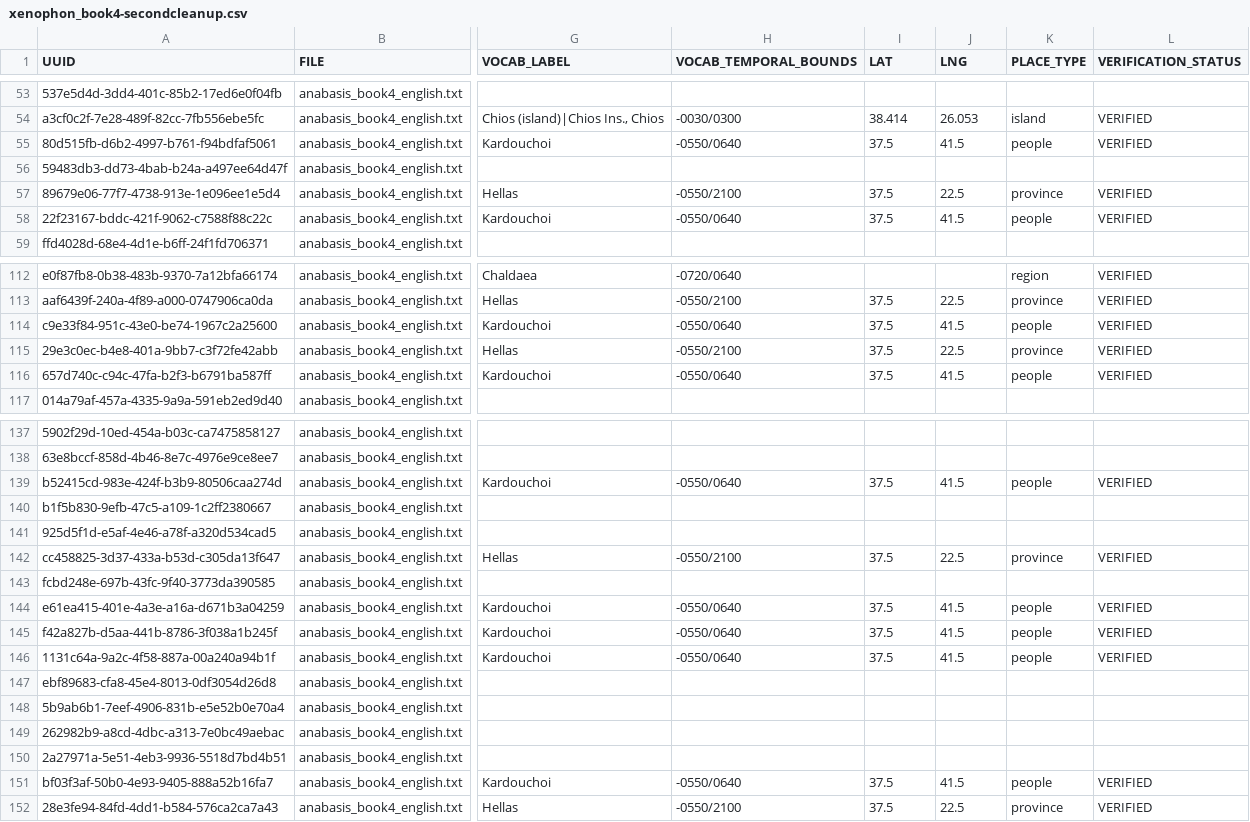
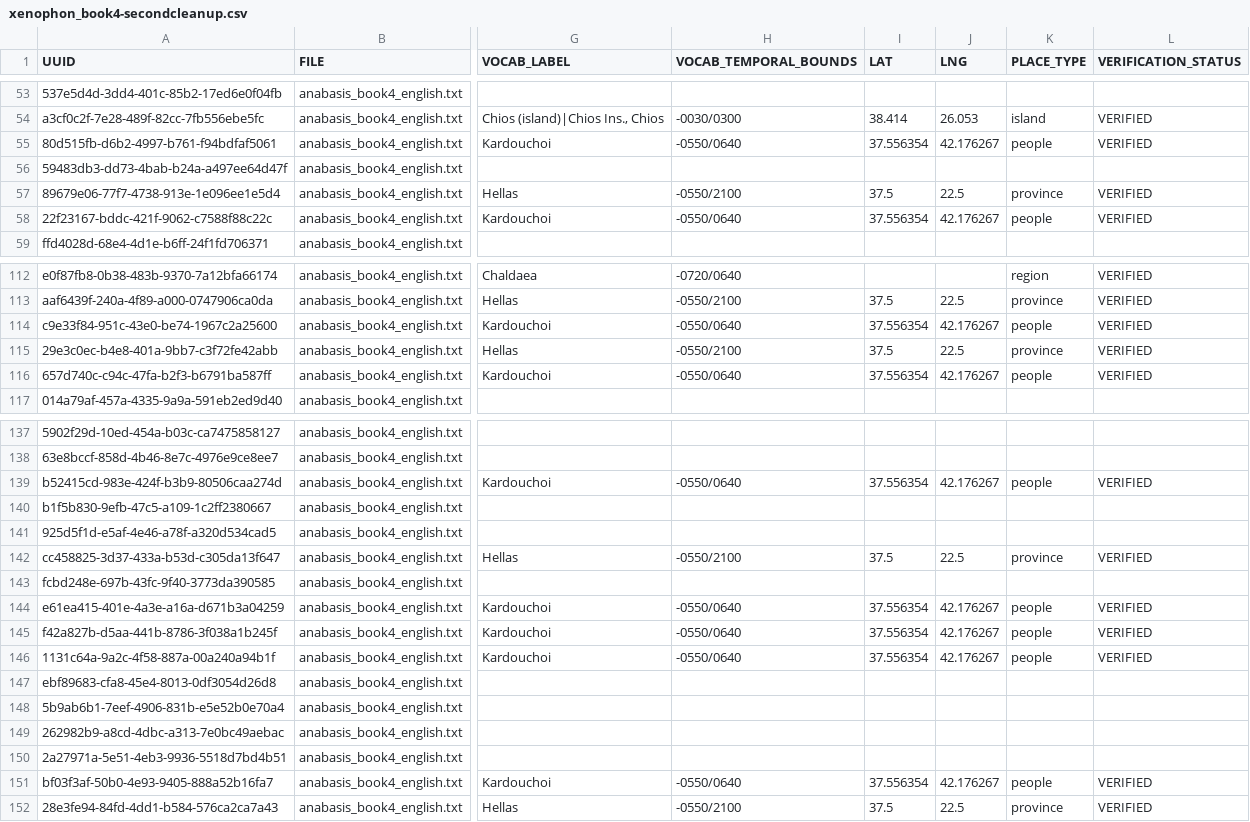
Before and after one commit to oliviacbishop/furesearch, a CSV file: ancient-geographies/xenophon-anabasis/xenophon_book4-secondcleanup.csv, drawn as a sheet; only a part is shown, gaps mark what is left out; the diff covers the shown part only; the diff names each change by its address in the sheet, - before the commit and + after, or states it on an @@ line.

```diff
--- a/ancient-geographies/xenophon-anabasis/xenophon_book4-secondcleanup.csv
+++ b/ancient-geographies/xenophon-anabasis/xenophon_book4-secondcleanup.csv
-I55 (LAT): 37.5
+I55 (LAT): 37.556354
-J55 (LNG): 41.5
+J55 (LNG): 42.176267
-I58 (LAT): 37.5
+I58 (LAT): 37.556354
-J58 (LNG): 41.5
+J58 (LNG): 42.176267
-I114 (LAT): 37.5
+I114 (LAT): 37.556354
-J114 (LNG): 41.5
+J114 (LNG): 42.176267
-I116 (LAT): 37.5
+I116 (LAT): 37.556354
-J116 (LNG): 41.5
+J116 (LNG): 42.176267
-I139 (LAT): 37.5
+I139 (LAT): 37.556354
-J139 (LNG): 41.5
+J139 (LNG): 42.176267
-I144:I146 (LAT): 37.5
+I144:I146 (LAT): 37.556354
-J144:J146 (LNG): 41.5
+J144:J146 (LNG): 42.176267
-I151 (LAT): 37.5
+I151 (LAT): 37.556354
-J151 (LNG): 41.5
+J151 (LNG): 42.176267
```
Also changed, not shown: 38 edited cells elsewhere in this file.
